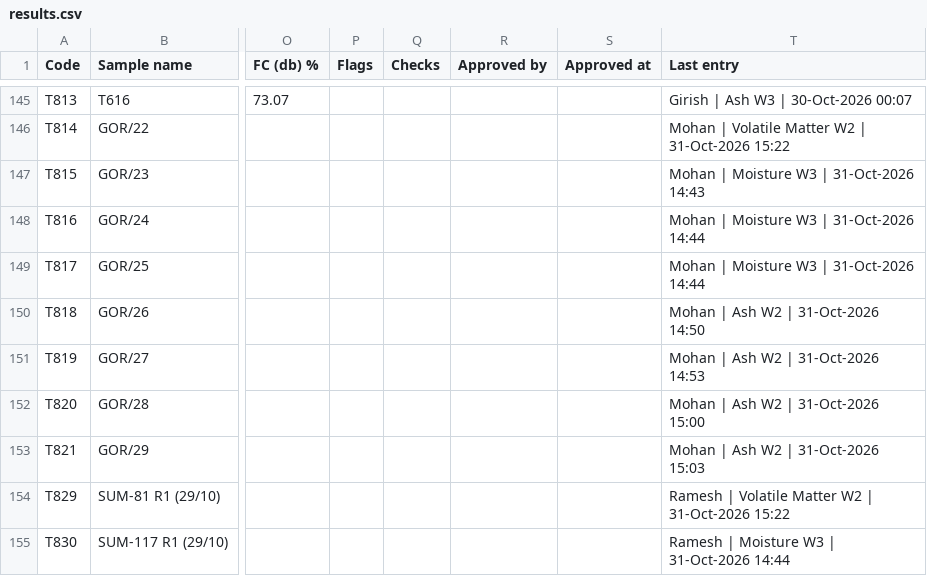
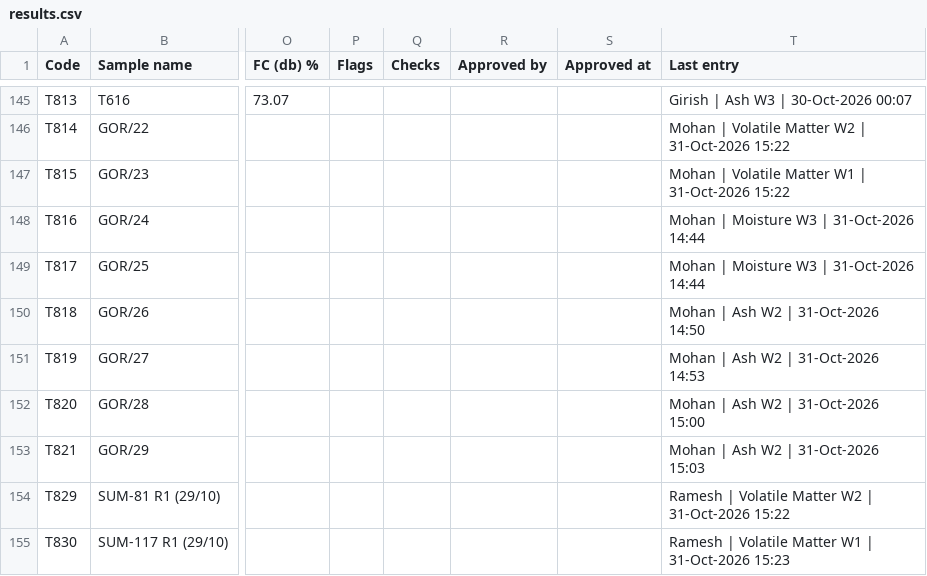
Before and after one commit to girish-vastrakar/weighing_data_QR, a CSV file: results.csv, drawn as a sheet; only a part is shown, gaps mark what is left out; the diff names each change by its address in the sheet, - before the commit and + after, or states it on an @@ line.

```diff
--- a/results.csv
+++ b/results.csv
-T147 (Last entry): Mohan | Moisture W3 | 31-Oct-2026 14:43
+T147 (Last entry): Mohan | Volatile Matter W1 | 31-Oct-2026 15:22
-T155 (Last entry): Ramesh | Moisture W3 | 31-Oct-2026 14:44
+T155 (Last entry): Ramesh | Volatile Matter W1 | 31-Oct-2026 15:23
```
Also changed, not shown: 1 other file.
